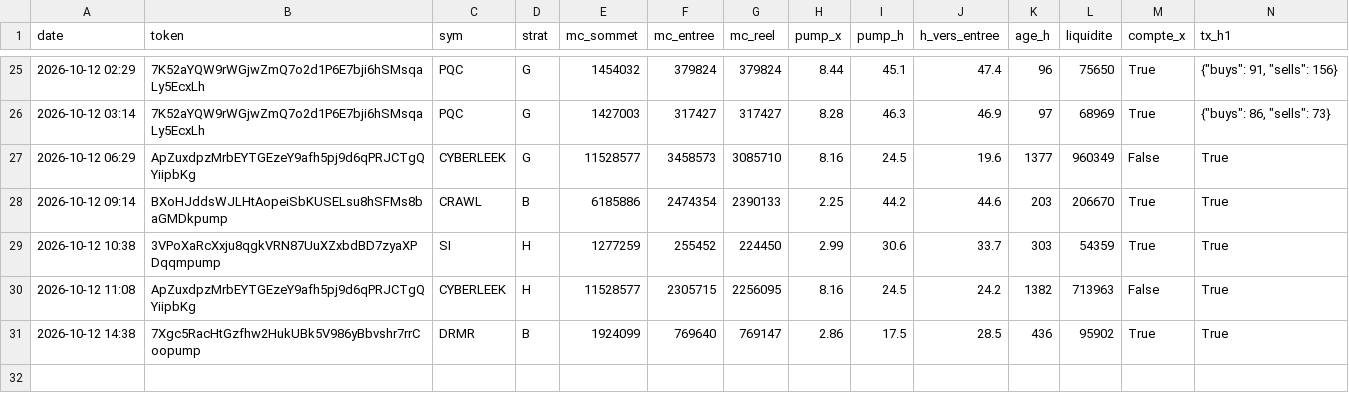
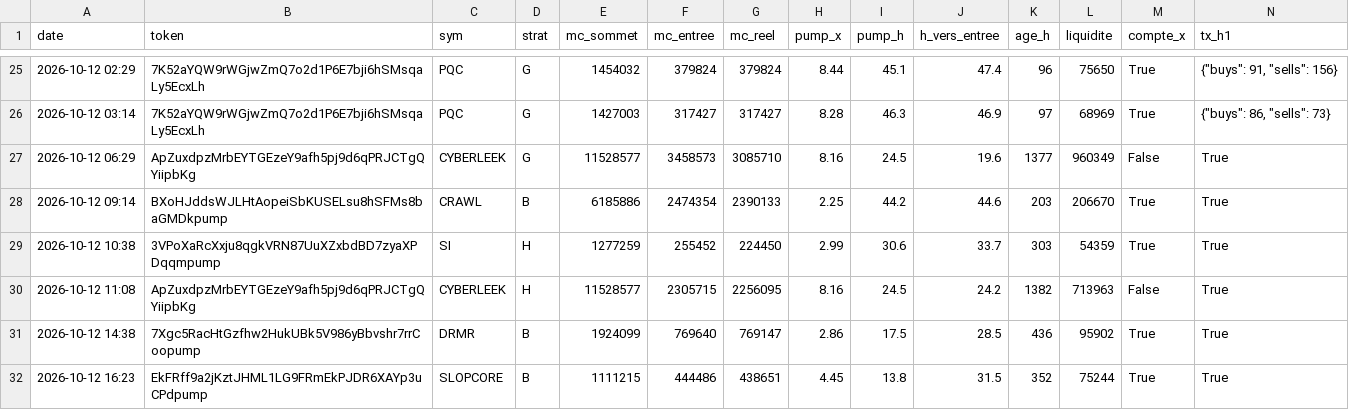
Before and after one commit to loyt1/memecoin-scanner, a CSV file: entrees.csv, drawn as a sheet; only a part is shown, gaps mark what is left out; rows hold the shown columns only; the diff names each change by its address in the sheet, - before the commit and + after, or states it on an @@ line.

```diff
--- a/entrees.csv
+++ b/entrees.csv
+row 32: 2026-10-12 16:23 | EkFRff9a2jKztJHML1LG9FRmEkPJDR6XAYp3uCPdpump | SLOPCORE | B | 1111215 | 444486 | 438651 | 4.45 | 13.8 | 31.5 | 352 | 75244 | True | True
```
Also changed, not shown: 5 other files.
